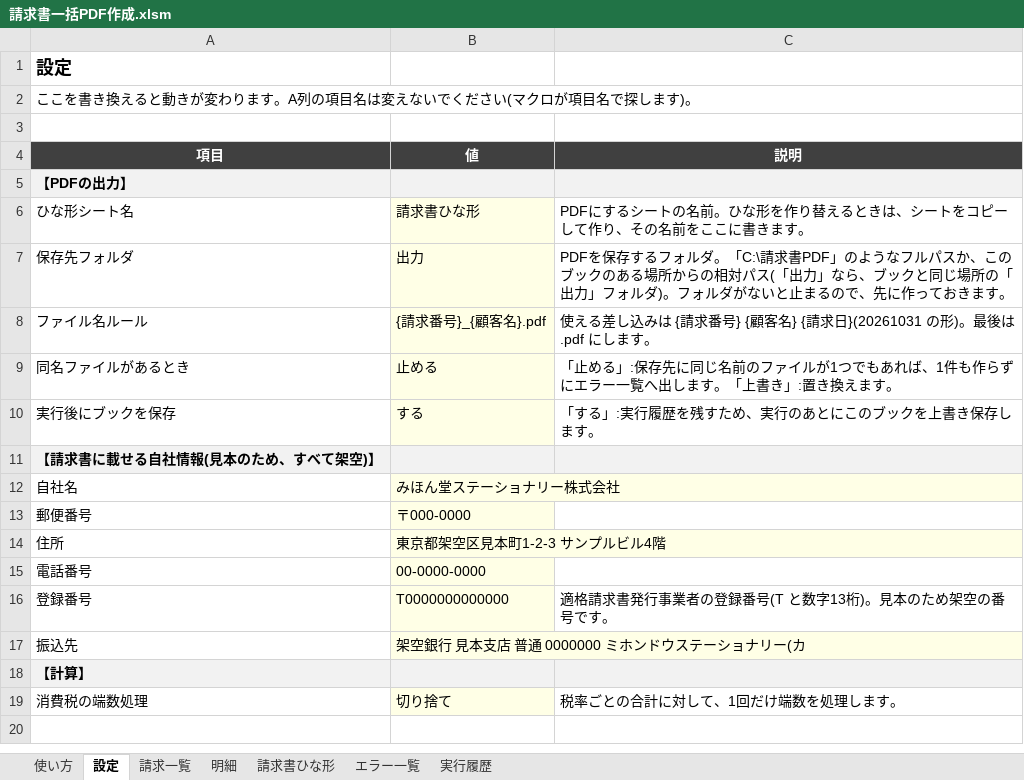
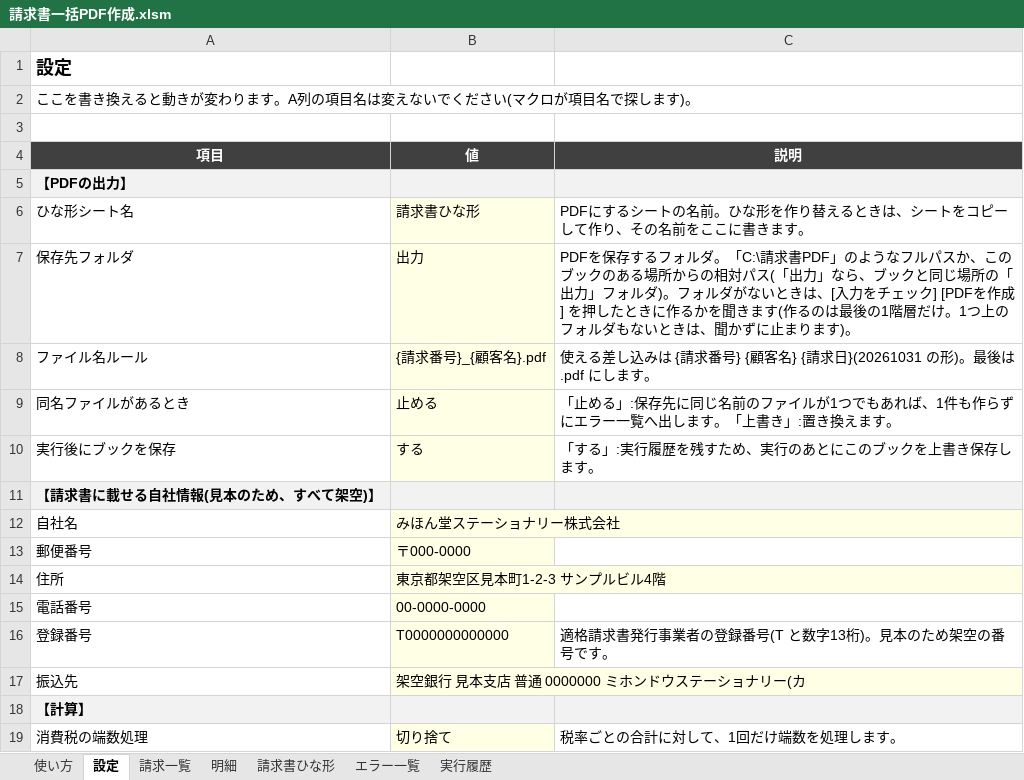
Before and after one commit to mori-ikuri/batch-invoice-pdf, an Excel workbook: 請求書一括PDF作成.xlsm, sheet 設定, drawn as a sheet; values as stored, in another font and other column widths than the file's, no borders; the diff names each change by its address in the sheet, - before the commit and + after, or states it on an @@ line.

```diff
--- a/請求書一括PDF作成.xlsm (sheet 設定)
+++ b/請求書一括PDF作成.xlsm (sheet 設定)
-C7 (説明): …がないと止まるので、先に作っておきます。
+C7 (説明): …がないときは、[入力をチェック] [PDFを作成] を押したときに作るかを聞きます(作るのは最後の1階層だけ。1つ上のフォルダもないときは、聞かずに止まります)。
```
Also changed, not shown: charts or pictures, 請求書一括PDF作成_エラー確認用.xlsm, 9 other files.
